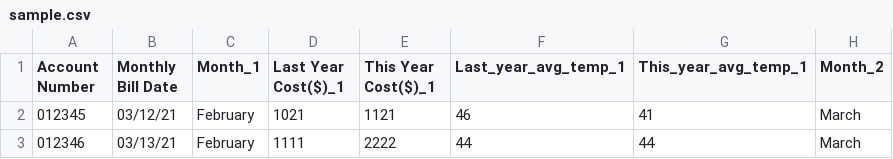
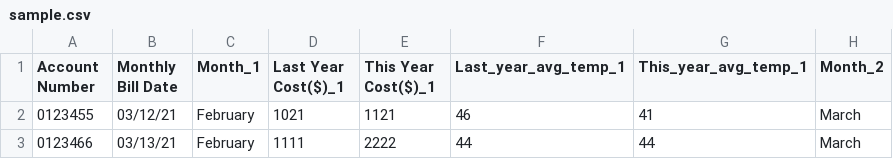
Before and after one commit to doullyyang/BENGAL-12-POC, a CSV file: src/sample.csv, drawn as a sheet; only a part is shown; the diff names each change by its address in the sheet, - before the commit and + after, or states it on an @@ line.

```diff
--- a/src/sample.csv
+++ b/src/sample.csv
-A2 (Account Number): 012345
+A2 (Account Number): 0123455
-A3 (Account Number): 012346
+A3 (Account Number): 0123466
```
Also changed, not shown: 4 other files.
